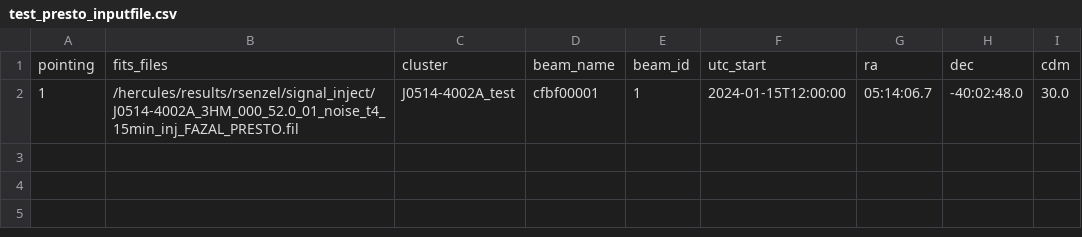
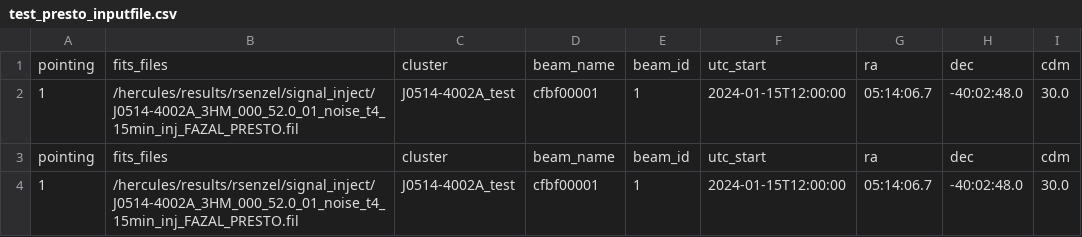
Before and after one commit to erc-compact/elden-ring, a CSV file: test_presto/test_presto_inputfile.csv, drawn as a sheet.

```diff
--- a/test_presto/test_presto_inputfile.csv
+++ b/test_presto/test_presto_inputfile.csv
@@ -2 +2,3 @@ pointing,fits_files,cluster,beam_name,beam_id,utc_start,ra,dec,cdm
 1,/hercules/results/rsenzel/signal_inject/J0514-4002A_3HM_000_52.0_01_noise_t4_15min_inj_FAZAL_PRESTO.fil,J0514-4002A_test,cfbf00001,1,2024-01-15T12:00:00,05:14:06.7,-40:02:48.0,30.0
+pointing,fits_files,cluster,beam_name,beam_id,utc_start,ra,dec,cdm
+1,/hercules/results/rsenzel/signal_inject/J0514-4002A_3HM_000_52.0_01_noise_t4_15min_inj_FAZAL_PRESTO.fil,J0514-4002A_test,cfbf00001,1,2024-01-15T12:00:00,05:14:06.7,-40:02:48.0,30.0
```
Also changed, not shown: 5 other files.
